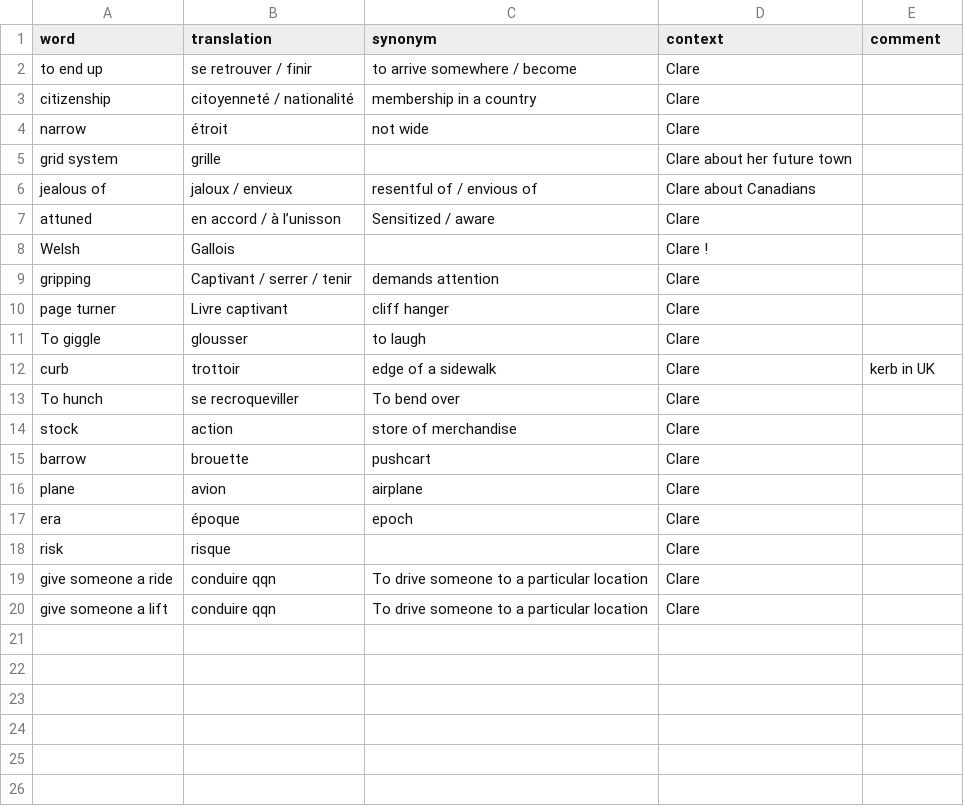
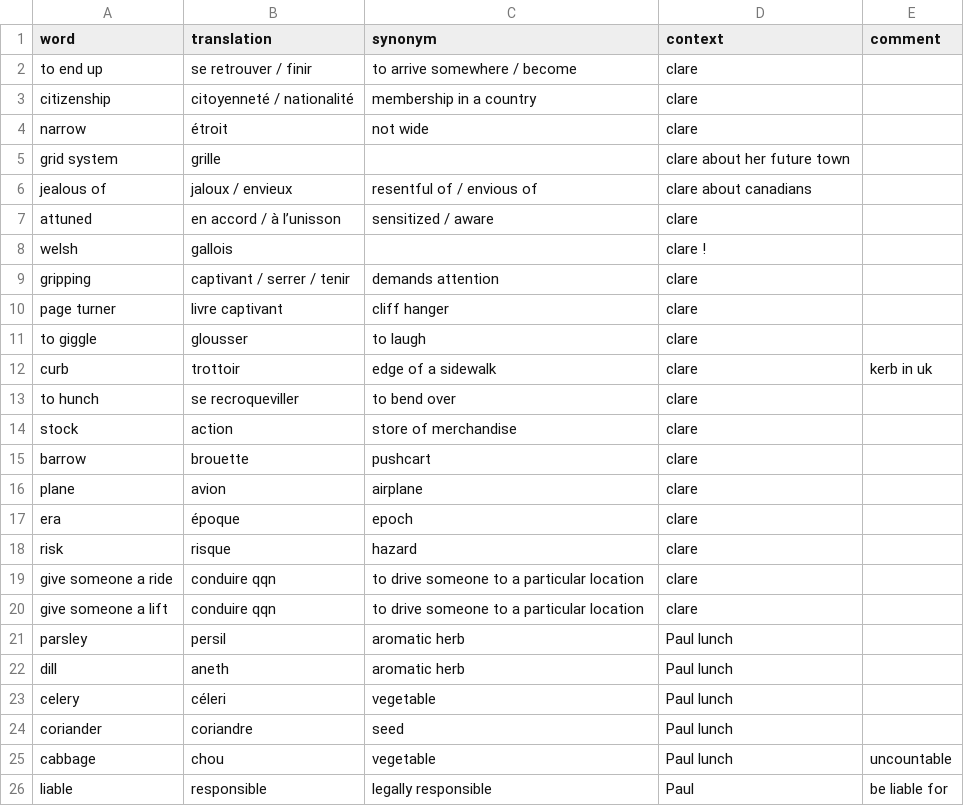
Before and after one commit to FLinguenheld/vocabulary, a CSV file: vocabulary.csv, drawn as a sheet.

Commit message:
Manage empty field

```diff
--- a/vocabulary.csv
+++ b/vocabulary.csv
@@ -1,20 +1,26 @@
 word,translation,synonym,context,comment
-to end up,se retrouver / finir,to arrive somewhere / become,Clare,
-citizenship,citoyenneté / nationalité,membership in a country,Clare,
-narrow,étroit,not wide,Clare,
-grid system,grille,,Clare about her future town,
-jealous of,jaloux / envieux,resentful of / envious of,Clare about Canadians,
-attuned,en accord / à l’unisson,Sensitized / aware,Clare,
-Welsh,Gallois,,Clare !,
-gripping,Captivant / serrer / tenir,demands attention,Clare,
-page turner,Livre captivant,cliff hanger,Clare,
-To giggle,glousser,to laugh,Clare,
-curb,trottoir,edge of a sidewalk,Clare,kerb in UK
-To hunch,se recroqueviller,To bend over,Clare,
-stock,action,store of merchandise,Clare,
-barrow,brouette,pushcart,Clare,
-plane,avion,airplane,Clare,
-era,époque,epoch,Clare,
-risk,risque,,Clare,
-give someone a ride,conduire qqn,To drive someone to a particular location,Clare,
-give someone a lift,conduire qqn,To drive someone to a particular location,Clare,
+to end up,se retrouver / finir,to arrive somewhere / become,clare,
+citizenship,citoyenneté / nationalité,membership in a country,clare,
+narrow,étroit,not wide,clare,
+grid system,grille,,clare about her future town,
+jealous of,jaloux / envieux,resentful of / envious of,clare about canadians,
+attuned,en accord / à l’unisson,sensitized / aware,clare,
+welsh,gallois,,clare !,
+gripping,captivant / serrer / tenir,demands attention,clare,
+page turner,livre captivant,cliff hanger,clare,
+to giggle,glousser,to laugh,clare,
+curb,trottoir,edge of a sidewalk,clare,kerb in uk
+to hunch,se recroqueviller,to bend over,clare,
+stock,action,store of merchandise,clare,
+barrow,brouette,pushcart,clare,
+plane,avion,airplane,clare,
+era,époque,epoch,clare,
+risk,risque,hazard,clare,
+give someone a ride,conduire qqn,to drive someone to a particular location,clare,
+give someone a lift,conduire qqn,to drive someone to a particular location,clare,
+parsley,persil,aromatic herb,Paul lunch,
+dill,aneth,aromatic herb,Paul lunch,
+celery,céleri,vegetable,Paul lunch,
+coriander,coriandre,seed,Paul lunch,
+cabbage,chou,vegetable,Paul lunch,uncountable
+liable,responsible,legally responsible,Paul,be liable for
```
Also changed, not shown: 3 other files.
